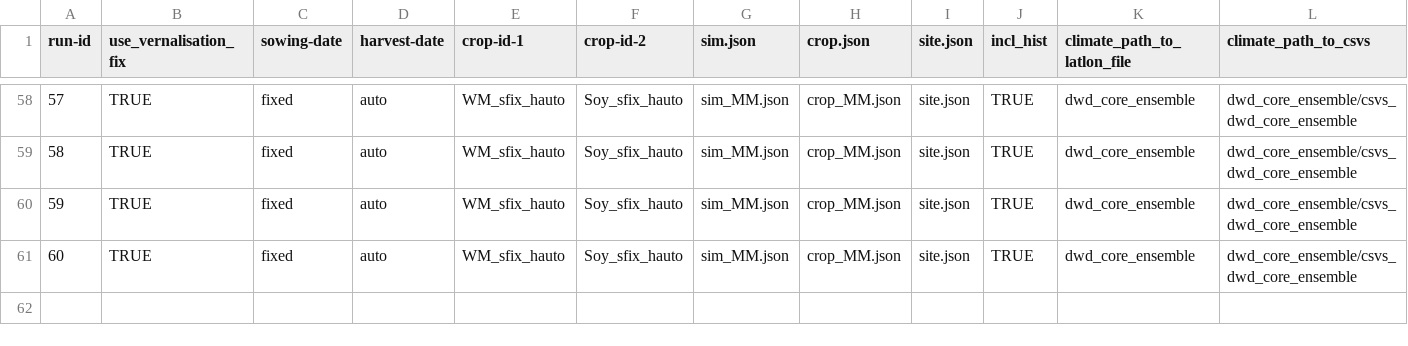
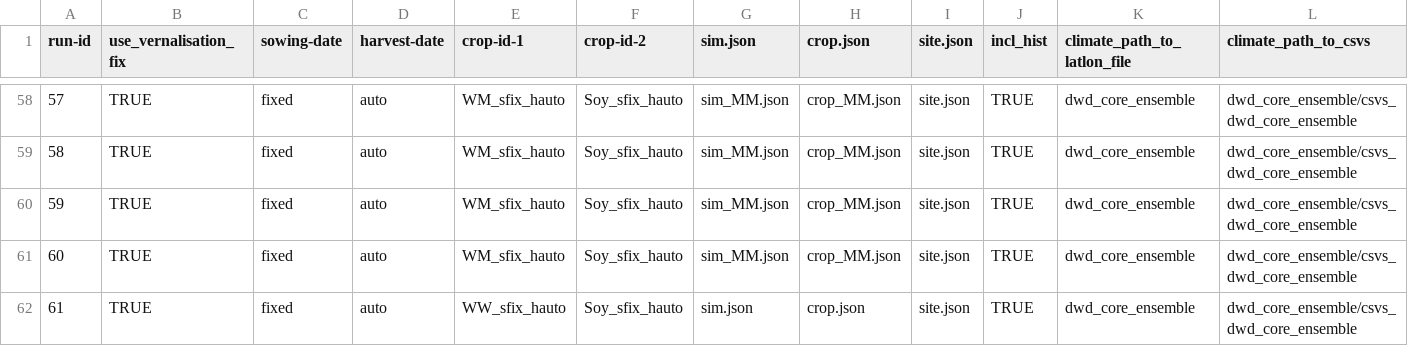
Before and after one commit to zalf-rpm/divCROP, a CSV file: sim_setups.csv, drawn as a sheet; only a part is shown, gaps mark what is left out; rows hold the shown columns only; the diff names each change by its address in the sheet, - before the commit and + after, or states it on an @@ line.

```diff
--- a/sim_setups.csv
+++ b/sim_setups.csv
+row 62: 61 | TRUE | fixed | auto | WW_sfix_hauto | Soy_sfix_hauto | sim.json | crop.json | site.json | TRUE | dwd_core_ensemble | dwd_core_ensemble/csvs_dwd_core_ensemble
```
Also changed, not shown: 1 other file.
